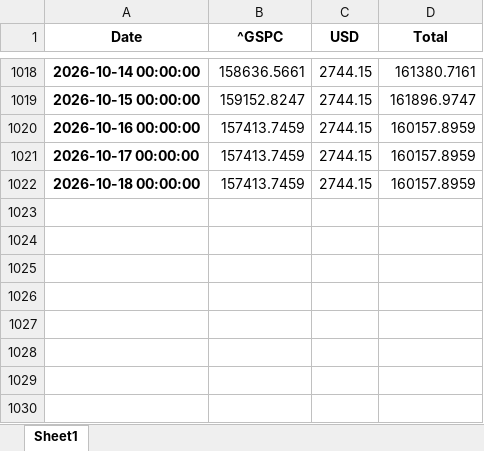
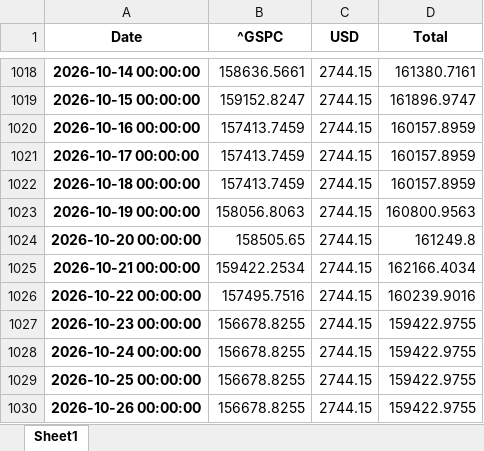
Before and after one commit to niroojane/Risk-Management, an Excel workbook: ETF/Positions2.xlsx, sheet Sheet1, drawn as a sheet; only a part is shown, gaps mark what is left out; values as stored, in another font and other column widths than the file's, no borders; the diff names each change by its address in the sheet, - before the commit and + after, or states it on an @@ line.

Commit message:
Add/Update Positions2.xlsx via API

```diff
--- a/ETF/Positions2.xlsx (sheet Sheet1)
+++ b/ETF/Positions2.xlsx (sheet Sheet1)
+row 1023: 2026-10-19 00:00:00 | 158056.8063 | 2744.15 | 160800.9563
+row 1024: 2026-10-20 00:00:00 | 158505.65 | 2744.15 | 161249.8
+row 1025: 2026-10-21 00:00:00 | 159422.2534 | 2744.15 | 162166.4034
+row 1026: 2026-10-22 00:00:00 | 157495.7516 | 2744.15 | 160239.9016
+row 1027: 2026-10-23 00:00:00 | 156678.8255 | 2744.15 | 159422.9755
+row 1028: 2026-10-24 00:00:00 | 156678.8255 | 2744.15 | 159422.9755
+row 1029: 2026-10-25 00:00:00 | 156678.8255 | 2744.15 | 159422.9755
+row 1030: 2026-10-26 00:00:00 | 156678.8255 | 2744.15 | 159422.9755
```
